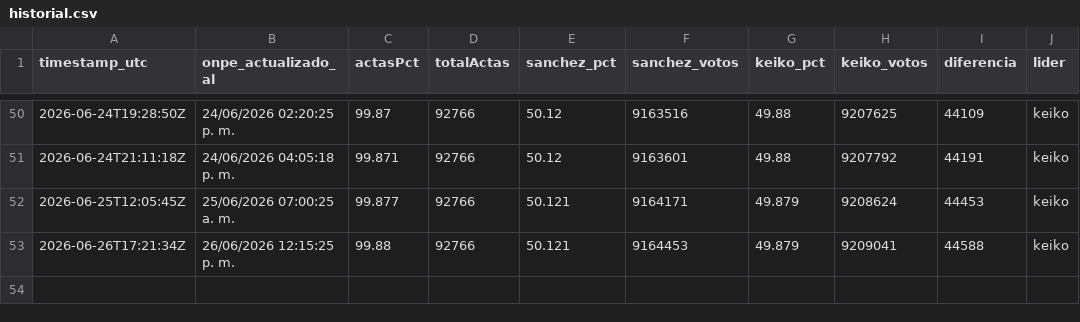
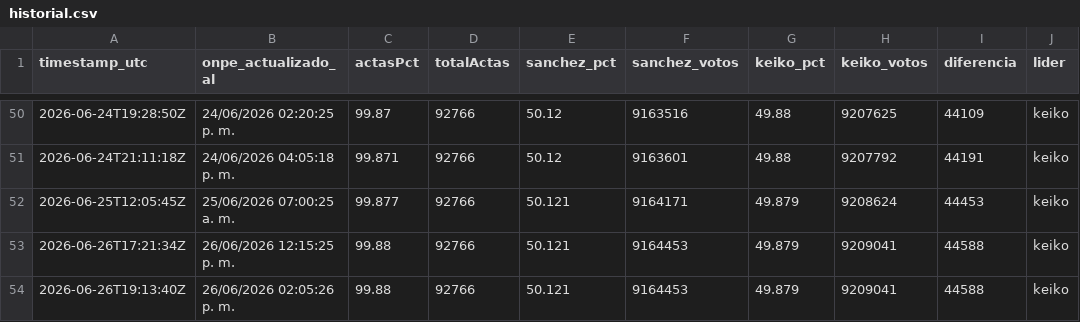
Before and after one commit to luismuks-hub/kkonpe2, a CSV file: historial.csv, drawn as a sheet; only a part is shown, gaps mark what is left out.

```diff
--- a/historial.csv
+++ b/historial.csv
@@ -53 +53,2 @@ timestamp_utc,onpe_actualizado_al,actasPct,totalActas,sanchez_pct,sanchez_votos,
 2026-06-26T17:21:34Z,26/06/2026 12:15:25 p. m.,99.88,92766,50.121,9164453,49.879,9209041,44588,keiko
+2026-06-26T19:13:40Z,26/06/2026 02:05:26 p. m.,99.88,92766,50.121,9164453,49.879,9209041,44588,keiko
```
Also changed, not shown: 3 other files.
